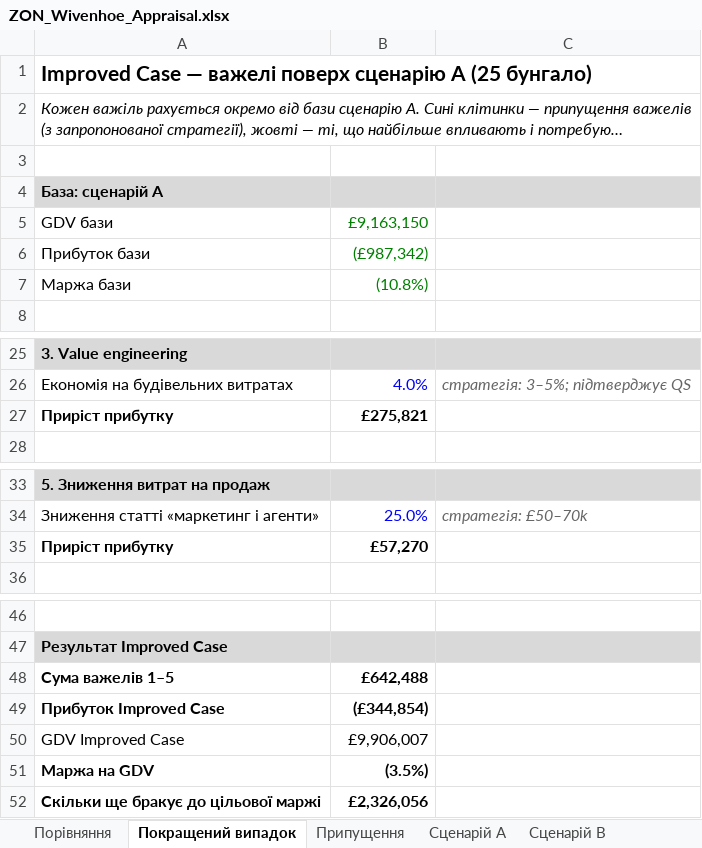
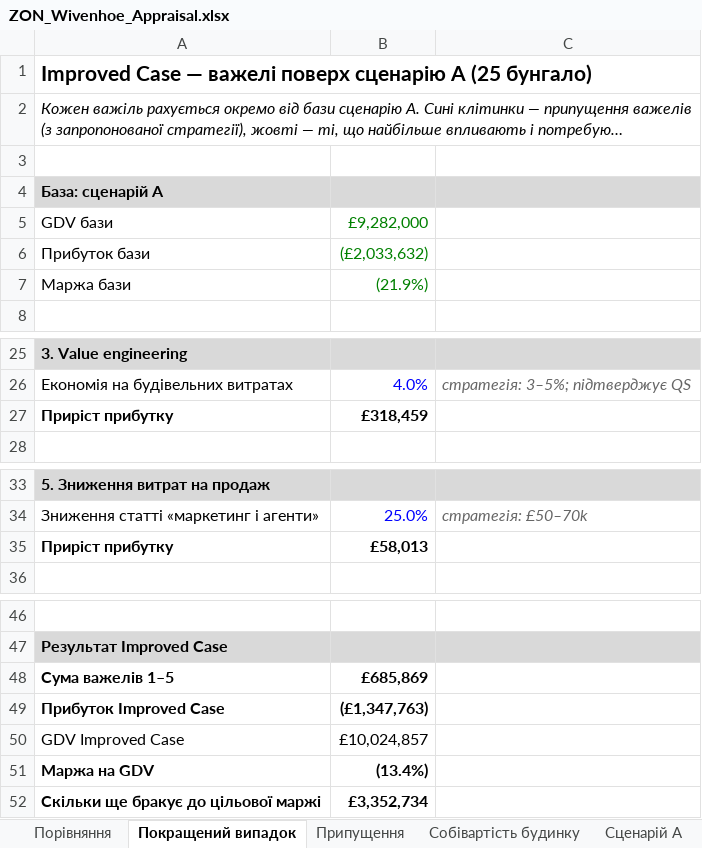
Before and after one commit to ihorkoliuk-bit/ihor-, an Excel workbook: model/ZON_Wivenhoe_Appraisal.xlsx, sheet Покращений випадок, drawn as a sheet; only a part is shown, gaps mark what is left out; long unchanged cells end in …; values as stored, in another font and other column widths than the file's, no borders; the diff names each change by its address in the sheet, - before the commit and + after, or states it on an @@ line.

```diff
--- a/model/ZON_Wivenhoe_Appraisal.xlsx (sheet Покращений випадок)
+++ b/model/ZON_Wivenhoe_Appraisal.xlsx (sheet Покращений випадок)
+sheet tab: Собівартість будинку
-B5: £9,163,150
+B5: £9,282,000
-B6: (£987,342)
+B6: (£2,033,632)
-B7: (10.8%)
+B7: (21.9%)
-B27: £275,821
+B27: £318,459
-B35: £57,270
+B35: £58,013
-B48: £642,488
+B48: £685,869
-B49: (£344,854)
+B49: (£1,347,763)
-B50: £9,906,007
+B50: £10,024,857
-B51: (3.5%)
+B51: (13.4%)
-B52: £2,326,056
+B52: £3,352,734
```
Also changed, not shown: sheet Порівняння, sheet Сценарій A, sheet Сценарій B, sheet Припущення, 1 other file.
